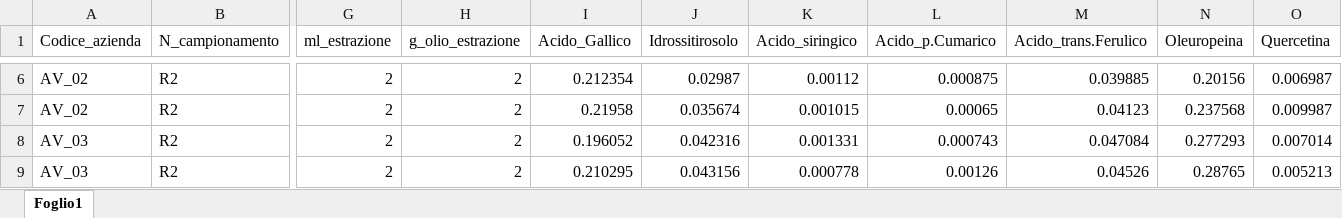
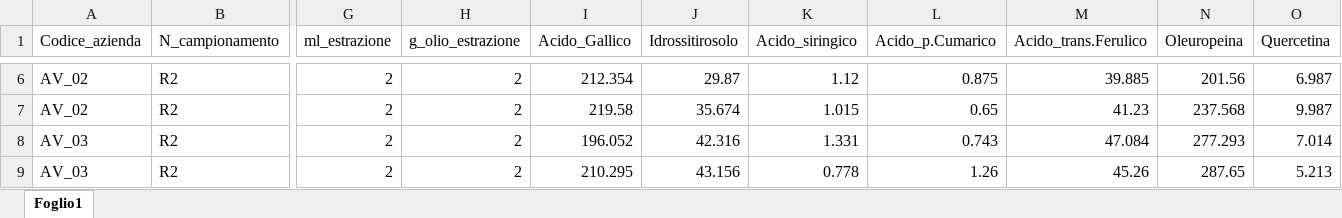
Before and after one commit to ShinyFabio/OliveHealthR, an Excel workbook: data-raw/polifenoli/2020/polifenoli_HPLC_olio.xlsx, sheet Foglio1, drawn as a sheet; only a part is shown, gaps mark what is left out; values as stored, in another font and other column widths than the file's, no borders; the diff covers the shown part only; the diff names each change by its address in the sheet, - before the commit and + after, or states it on an @@ line.

```diff
--- a/data-raw/polifenoli/2020/polifenoli_HPLC_olio.xlsx (sheet Foglio1)
+++ b/data-raw/polifenoli/2020/polifenoli_HPLC_olio.xlsx (sheet Foglio1)
-I6 (Acido_Gallico): 0.212354
+I6 (Acido_Gallico): 212.354
-J6 (Idrossitirosolo): 0.02987
+J6 (Idrossitirosolo): 29.87
-K6 (Acido_siringico): 0.00112
+K6 (Acido_siringico): 1.12
-L6 (Acido_p.Cumarico): 0.000875
+L6 (Acido_p.Cumarico): 0.875
-M6 (Acido_trans.Ferulico): 0.039885
+M6 (Acido_trans.Ferulico): 39.885
-N6 (Oleuropeina): 0.20156
+N6 (Oleuropeina): 201.56
-O6 (Quercetina): 0.006987
+O6 (Quercetina): 6.987
-I7 (Acido_Gallico): 0.21958
+I7 (Acido_Gallico): 219.58
-J7 (Idrossitirosolo): 0.035674
+J7 (Idrossitirosolo): 35.674
-K7 (Acido_siringico): 0.001015
+K7 (Acido_siringico): 1.015
-L7 (Acido_p.Cumarico): 0.00065
+L7 (Acido_p.Cumarico): 0.65
-M7 (Acido_trans.Ferulico): 0.04123
+M7 (Acido_trans.Ferulico): 41.23
-N7 (Oleuropeina): 0.237568
+N7 (Oleuropeina): 237.568
-O7 (Quercetina): 0.009987
+O7 (Quercetina): 9.987
-I8 (Acido_Gallico): 0.196052
+I8 (Acido_Gallico): 196.052
-J8 (Idrossitirosolo): 0.042316
+J8 (Idrossitirosolo): 42.316
-K8 (Acido_siringico): 0.001331
+K8 (Acido_siringico): 1.331
-L8 (Acido_p.Cumarico): 0.000743
+L8 (Acido_p.Cumarico): 0.743
-M8 (Acido_trans.Ferulico): 0.047084
+M8 (Acido_trans.Ferulico): 47.084
-N8 (Oleuropeina): 0.277293
+N8 (Oleuropeina): 277.293
-O8 (Quercetina): 0.007014
+O8 (Quercetina): 7.014
-I9 (Acido_Gallico): 0.210295
+I9 (Acido_Gallico): 210.295
-J9 (Idrossitirosolo): 0.043156
+J9 (Idrossitirosolo): 43.156
-K9 (Acido_siringico): 0.000778
+K9 (Acido_siringico): 0.778
-L9 (Acido_p.Cumarico): 0.00126
+L9 (Acido_p.Cumarico): 1.26
-M9 (Acido_trans.Ferulico): 0.04526
+M9 (Acido_trans.Ferulico): 45.26
-N9 (Oleuropeina): 0.28765
+N9 (Oleuropeina): 287.65
-O9 (Quercetina): 0.005213
+O9 (Quercetina): 5.213
```
Also changed, not shown: 9 added rows and 393 edited cells elsewhere in this sheet, data-raw/polifenoli/2020/polifenoli_HPLC_posa.xlsx, 4 other files.
